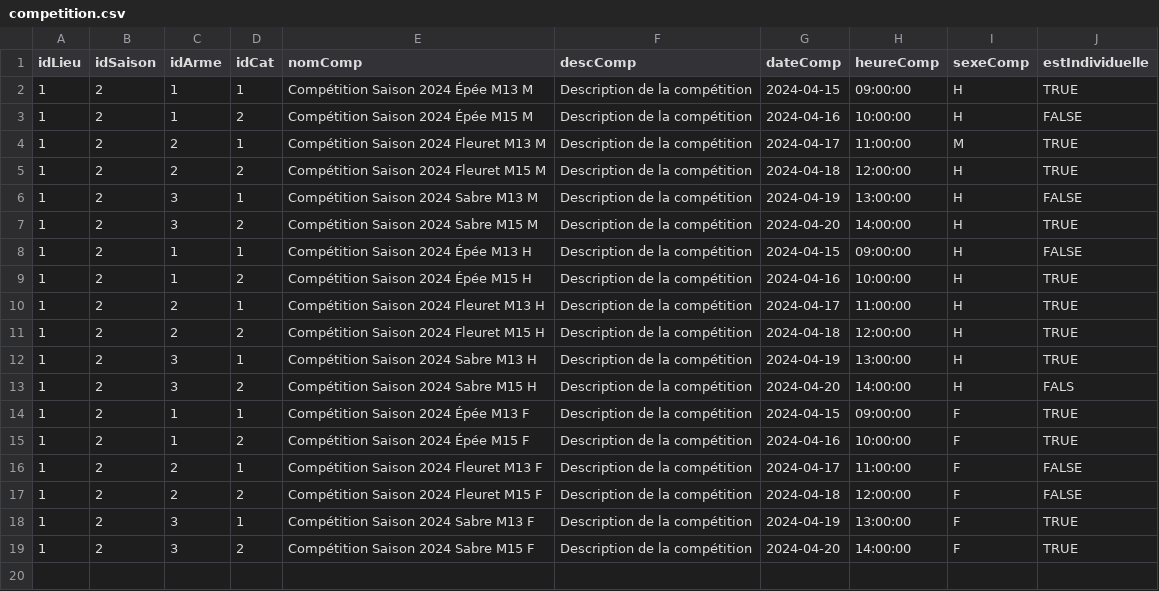
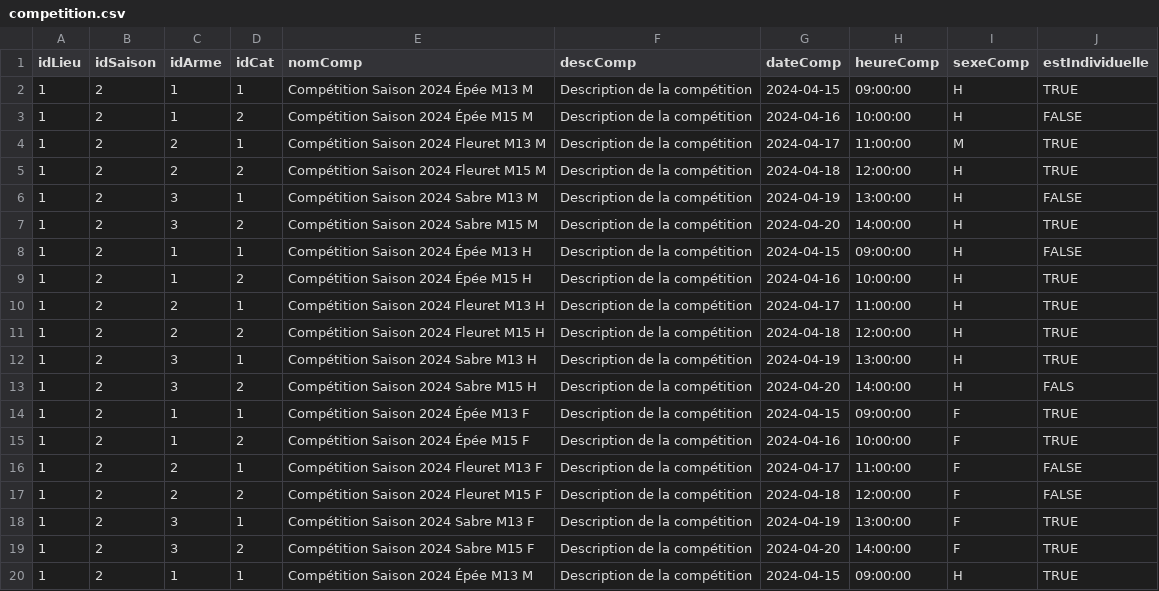
Before and after one commit to araviart/COMP_ESCRIME, a CSV file: appli/data/data_test/competition.csv, drawn as a sheet; the diff names each change by its address in the sheet, - before the commit and + after, or states it on an @@ line.

```diff
--- a/appli/data/data_test/competition.csv
+++ b/appli/data/data_test/competition.csv
+row 20: 1 | 2 | 1 | 1 | Compétition Saison 2024 Épée M13 M | Description de la compétition | 2024-04-15 | 09:00:00 | H | TRUE
```
Also changed, not shown: 6 other files.
